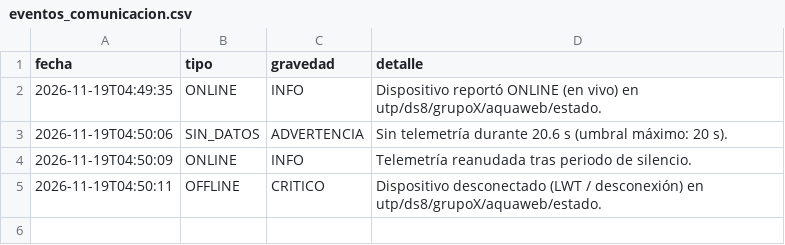
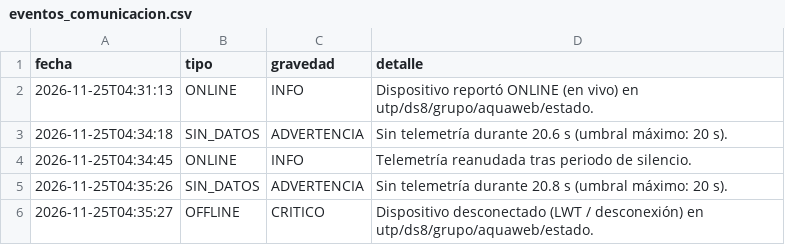
Before and after one commit to Cris19111/AquaWeb, a CSV file: backend/data/eventos_comunicacion.csv, drawn as a sheet.

Commit message:
fix(wokwi): corregir cabecera CONNECT 10 bytes en umqtt_simple.py y adjuntar evidencia real en vivo

```diff
--- a/backend/data/eventos_comunicacion.csv
+++ b/backend/data/eventos_comunicacion.csv
@@ -1,5 +1,6 @@
 fecha,tipo,gravedad,detalle
-2026-11-19T04:49:35,ONLINE,INFO,Dispositivo reportó ONLINE (en vivo) en utp/ds8/grupoX/aquaweb/estado.
-2026-11-19T04:50:06,SIN_DATOS,ADVERTENCIA,Sin telemetría durante 20.6 s (umbral máximo: 20 s).
-2026-11-19T04:50:09,ONLINE,INFO,Telemetría reanudada tras periodo de silencio.
-2026-11-19T04:50:11,OFFLINE,CRITICO,Dispositivo desconectado (LWT / desconexión) en utp/ds8/grupoX/aquaweb/estado.
+2026-11-25T04:31:13,ONLINE,INFO,Dispositivo reportó ONLINE (en vivo) en utp/ds8/grupo/aquaweb/estado.
+2026-11-25T04:34:18,SIN_DATOS,ADVERTENCIA,Sin telemetría durante 20.6 s (umbral máximo: 20 s).
+2026-11-25T04:34:45,ONLINE,INFO,Telemetría reanudada tras periodo de silencio.
+2026-11-25T04:35:26,SIN_DATOS,ADVERTENCIA,Sin telemetría durante 20.8 s (umbral máximo: 20 s).
+2026-11-25T04:35:27,OFFLINE,CRITICO,Dispositivo desconectado (LWT / desconexión) en utp/ds8/grupo/aquaweb/estado.
```
Also changed, not shown: 8 other files.
